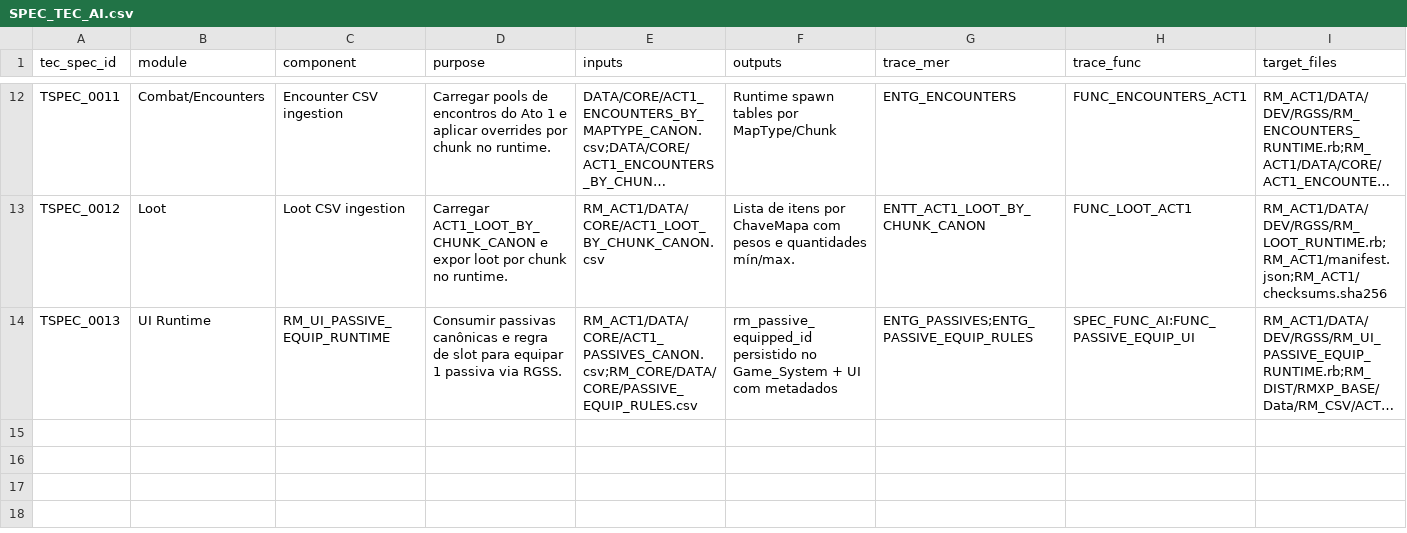
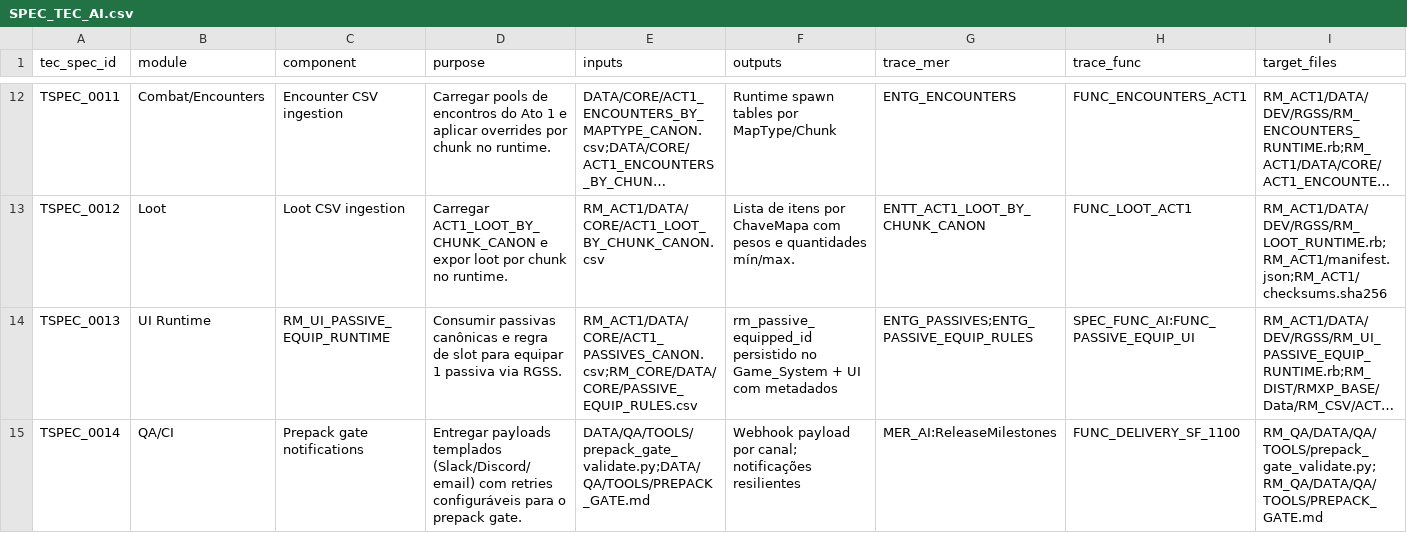
Before and after one commit to MartinFMelcop/Adventures_Unleashed_Rave_Master_Project, a CSV file: RM_CORE/DATA/GOV/SPEC_TEC_AI.csv, drawn as a sheet; only a part is shown, gaps mark what is left out; long unchanged cells end in …; rows hold the shown columns only; the diff names each change by its address in the sheet, - before the commit and + after, or states it on an @@ line.

```diff
--- a/RM_CORE/DATA/GOV/SPEC_TEC_AI.csv
+++ b/RM_CORE/DATA/GOV/SPEC_TEC_AI.csv
+row 15: TSPEC_0014 | QA/CI | Prepack gate notifications | Entregar payloads templados (Slack/Discord/email) com retries configuráveis para o prepack gate. | DATA/QA/TOOLS/prepack_gate_validate.py;DATA/QA/TOOLS/PREPACK_GATE.md | Webhook payload por canal; notificações resilientes | MER_AI:ReleaseMilestones | FUNC_DELIVERY_SF_1100 | RM_QA/DATA/QA/TOOLS/prepack_gate_validate.py;RM_QA/DATA/QA/TOOLS/PREPACK_GATE.md
```
Also changed, not shown: RM_CORE/DATA/DATA_INDEX.csv, RM_CORE/DATA/GOV/TRACEABILITY_MAP.csv, 9 other files.
